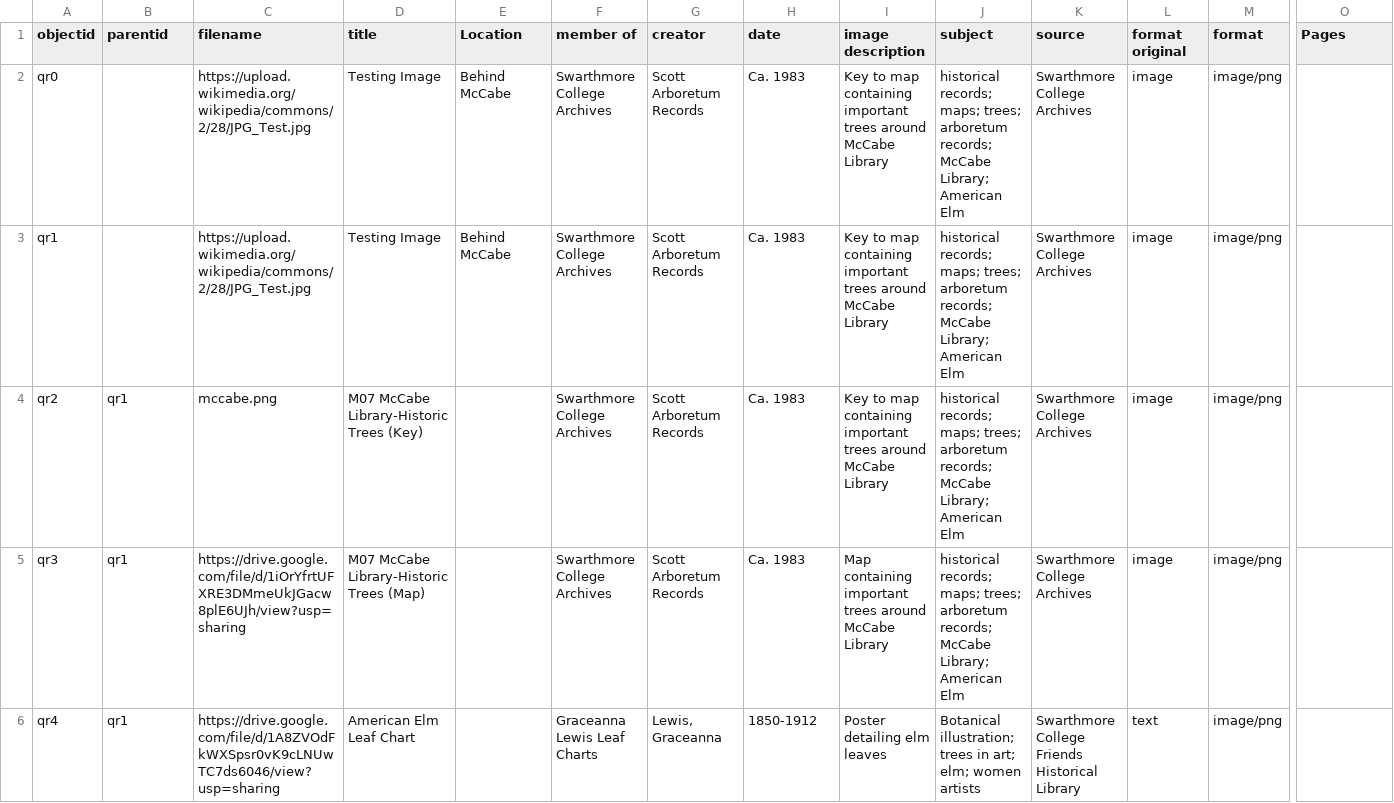
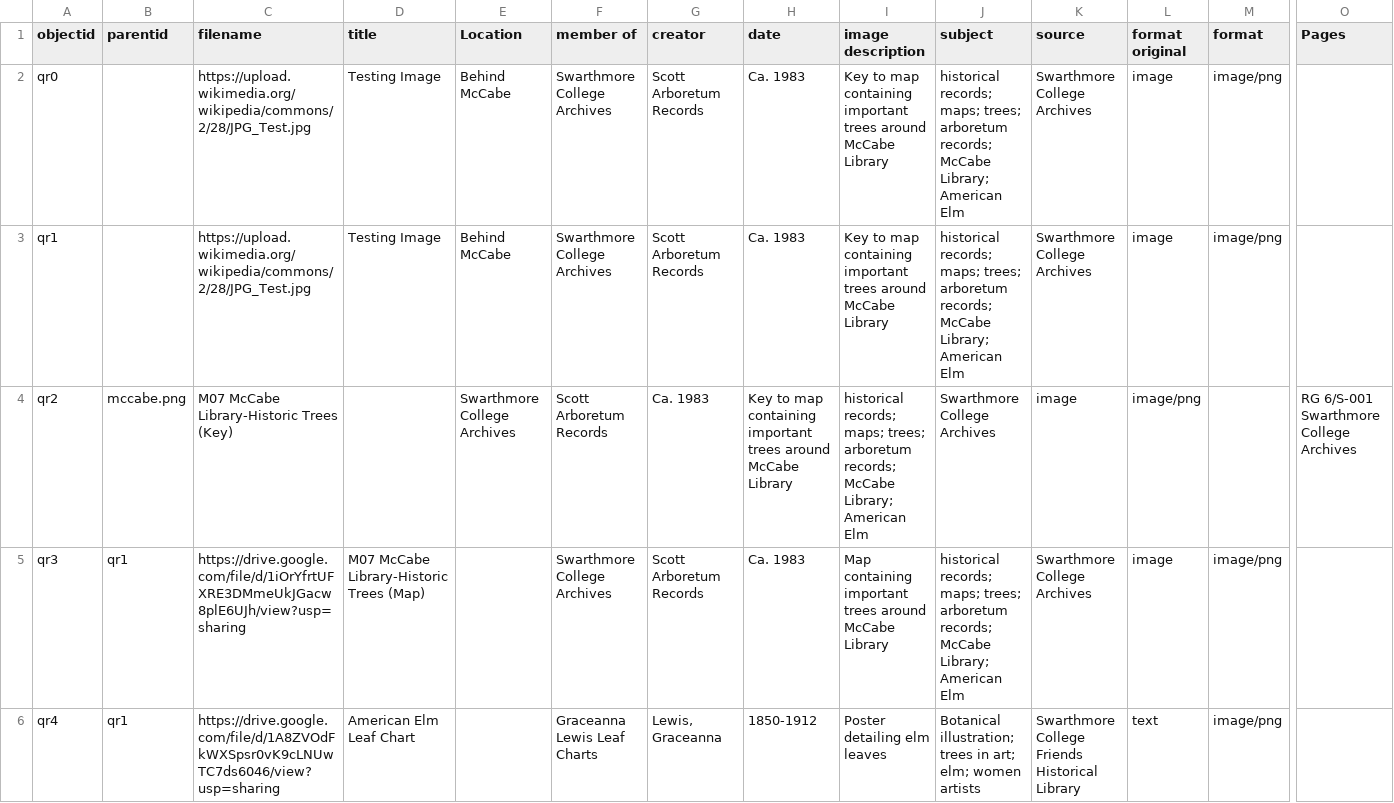
Before and after one commit to QRoots/quaker-roots-walking-tour, a CSV file: assets/qroots.csv, drawn as a sheet; only a part is shown, gaps mark what is left out; the diff covers the shown part only; the diff names each change by its address in the sheet, - before the commit and + after, or states it on an @@ line.

Commit message:
Update qroots.csv

```diff
--- a/assets/qroots.csv
+++ b/assets/qroots.csv
-B4 (parentid): qr1
+B4 (parentid): mccabe.png
-C4 (filename): mccabe.png
+C4 (filename): M07 McCabe Library-Historic Trees (Key)
-D4 (title): M07 McCabe Library-Historic Trees (Key)
+D4 (title): (empty)
-E4 (Location): (empty)
+E4 (Location): Swarthmore College Archives
-F4 (member of): Swarthmore College Archives
+F4 (member of): Scott Arboretum Records
-G4 (creator): Scott Arboretum Records
+G4 (creator): Ca. 1983
-H4 (date): Ca. 1983
+H4 (date): Key to map containing important trees around McCabe Library
-I4 (image description): Key to map containing important trees around McCabe Library
+I4 (image description): historical records; maps; trees; arboretum records; McCabe Library; American Elm
-J4 (subject): historical records; maps; trees; arboretum records; McCabe Library; American Elm
+J4 (subject): Swarthmore College Archives
-K4 (source): Swarthmore College Archives
+K4 (source): image
-L4 (format original): image
+L4 (format original): image/png
-M4 (format): image/png
+M4 (format): (empty)
-O4 (Pages): (empty)
+O4 (Pages): RG 6/S-001 Swarthmore College Archives
```
Also changed, not shown: 6 edited cells elsewhere in this file.
